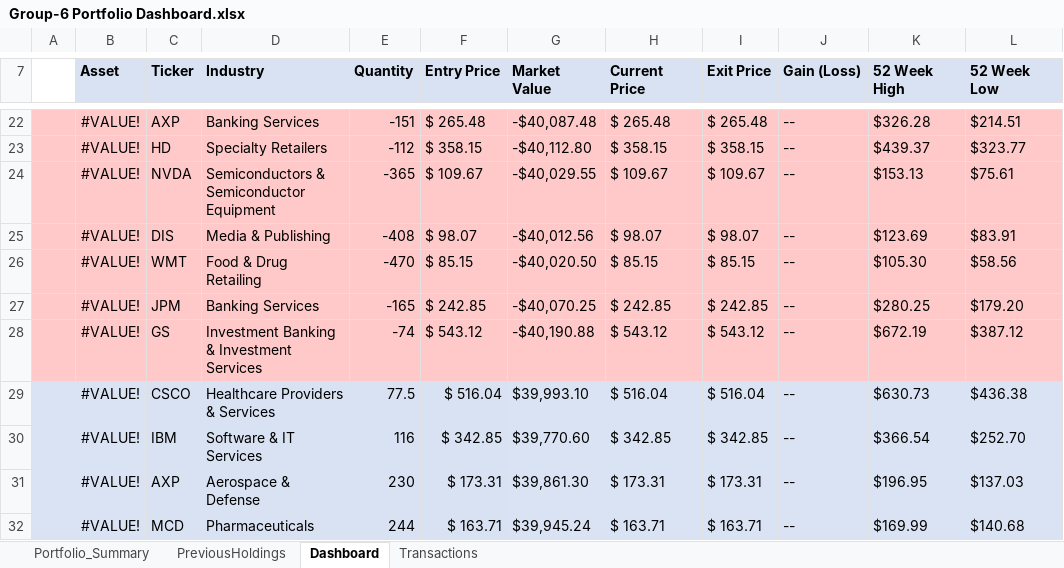
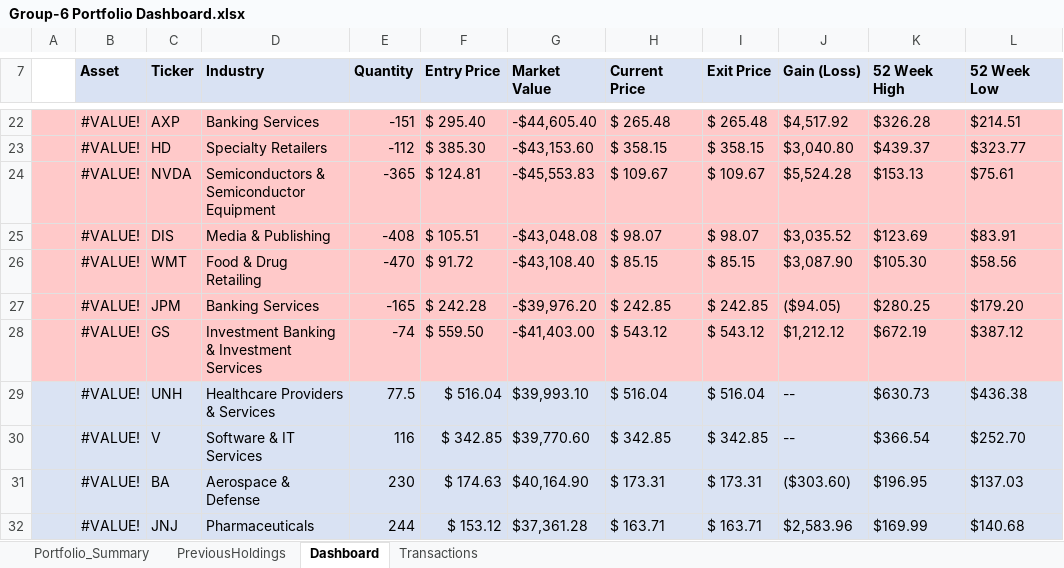
Before and after one commit to GMJ13/FinancialModeling1_Dashboard, an Excel workbook: Group-6 Portfolio Dashboard.xlsx, sheet Dashboard, drawn as a sheet; only a part is shown, gaps mark what is left out; values as stored, in another font and other column widths than the file's, no borders; the diff covers the shown part only; the diff names each change by its address in the sheet, - before the commit and + after, or states it on an @@ line.

```diff
--- a/Group-6 Portfolio Dashboard.xlsx (sheet Dashboard)
+++ b/Group-6 Portfolio Dashboard.xlsx (sheet Dashboard)
-F22 (Entry Price): $ 265.48
+F22 (Entry Price): $ 295.40
-G22 (Market Value): -$40,087.48
+G22 (Market Value): -$44,605.40
-J22 (Gain (Loss)): --
+J22 (Gain (Loss)): $4,517.92
-F23 (Entry Price): $ 358.15
+F23 (Entry Price): $ 385.30
-G23 (Market Value): -$40,112.80
+G23 (Market Value): -$43,153.60
-J23 (Gain (Loss)): --
+J23 (Gain (Loss)): $3,040.80
-F24 (Entry Price): $ 109.67
+F24 (Entry Price): $ 124.81
-G24 (Market Value): -$40,029.55
+G24 (Market Value): -$45,553.83
-J24 (Gain (Loss)): --
+J24 (Gain (Loss)): $5,524.28
-F25 (Entry Price): $ 98.07
+F25 (Entry Price): $ 105.51
-G25 (Market Value): -$40,012.56
+G25 (Market Value): -$43,048.08
-J25 (Gain (Loss)): --
+J25 (Gain (Loss)): $3,035.52
-F26 (Entry Price): $ 85.15
+F26 (Entry Price): $ 91.72
-G26 (Market Value): -$40,020.50
+G26 (Market Value): -$43,108.40
-J26 (Gain (Loss)): --
+J26 (Gain (Loss)): $3,087.90
-F27 (Entry Price): $ 242.85
+F27 (Entry Price): $ 242.28
-G27 (Market Value): -$40,070.25
+G27 (Market Value): -$39,976.20
-J27 (Gain (Loss)): --
+J27 (Gain (Loss)): ($94.05)
-F28 (Entry Price): $ 543.12
+F28 (Entry Price): $ 559.50
-G28 (Market Value): -$40,190.88
+G28 (Market Value): -$41,403.00
-J28 (Gain (Loss)): --
+J28 (Gain (Loss)): $1,212.12
-C29 (Ticker): CSCO
+C29 (Ticker): UNH
-C30 (Ticker): IBM
+C30 (Ticker): V
-C31 (Ticker): AXP
+C31 (Ticker): BA
-F31 (Entry Price): $ 173.31
+F31 (Entry Price): $ 174.63
-G31 (Market Value): $39,861.30
+G31 (Market Value): $40,164.90
-J31 (Gain (Loss)): --
+J31 (Gain (Loss)): ($303.60)
-C32 (Ticker): MCD
+C32 (Ticker): JNJ
-F32 (Entry Price): $ 163.71
+F32 (Entry Price): $ 153.12
-G32 (Market Value): $39,945.24
+G32 (Market Value): $37,361.28
-J32 (Gain (Loss)): --
+J32 (Gain (Loss)): $2,583.96
```
Also changed, not shown: 50 edited cells elsewhere in this sheet, sheet Portfolio_Summary, formulas that keep their value.
